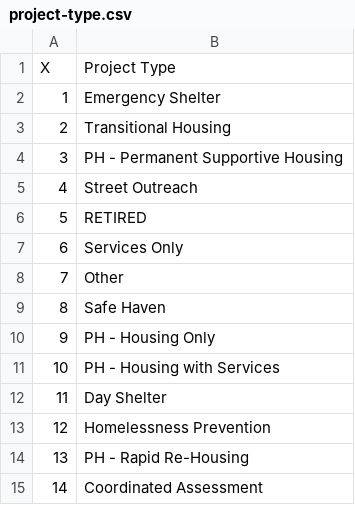
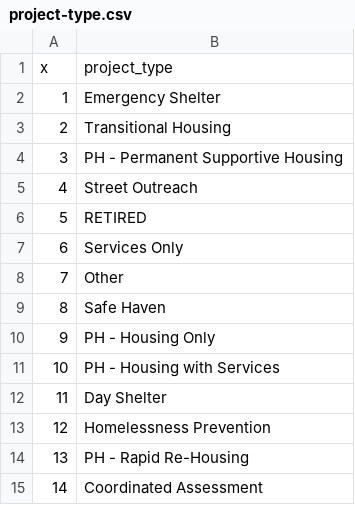
Before and after one commit to hsncf/apr-2020-shiny, a CSV file: data-public/metadata/project-type.csv, drawn as a sheet; removed rows and columns are numbered as before the commit, all else as after; the diff names each change by its address in the sheet, - before the commit and + after, or states it on an @@ line.

Commit message:
Update project-type.csv

```diff
--- a/data-public/metadata/project-type.csv
+++ b/data-public/metadata/project-type.csv
-row 1: X | Project Type
+row 1: x | project_type
```
